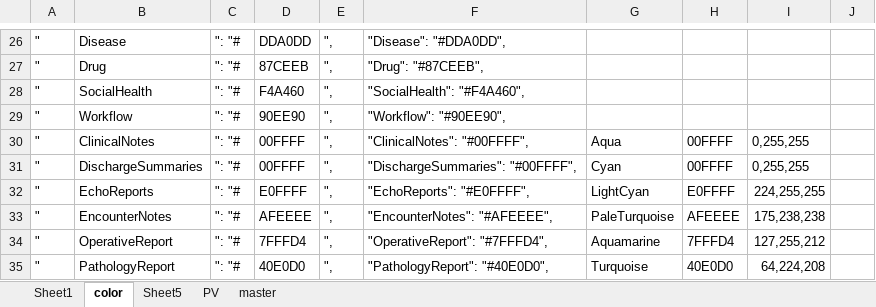
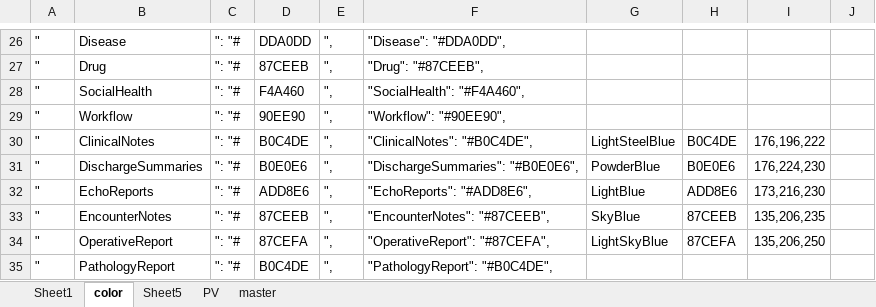
Before and after one commit to sunyangfu/sunyangfu.github.io, an Excel workbook: d3/cnr_d3.xlsx, sheet color, drawn as a sheet; only a part is shown, gaps mark what is left out; values as stored, in another font and other column widths than the file's, no borders; conditional formats not drawn; the diff covers the shown part only; the diff names each change by its address in the sheet, - before the commit and + after, or states it on an @@ line.

```diff
--- a/d3/cnr_d3.xlsx (sheet color)
+++ b/d3/cnr_d3.xlsx (sheet color)
-D30: 00FFFF
+D30: B0C4DE
-F30: "ClinicalNotes": "#00FFFF",
+F30: "ClinicalNotes": "#B0C4DE",
-G30: Aqua
+G30: LightSteelBlue
-H30: 00FFFF
+H30: B0C4DE
-I30: 0,255,255
+I30: 176,196,222
-D31: 00FFFF
+D31: B0E0E6
-F31: "DischargeSummaries": "#00FFFF",
+F31: "DischargeSummaries": "#B0E0E6",
-G31: Cyan
+G31: PowderBlue
-H31: 00FFFF
+H31: B0E0E6
-I31: 0,255,255
+I31: 176,224,230
-D32: E0FFFF
+D32: ADD8E6
-F32: "EchoReports": "#E0FFFF",
+F32: "EchoReports": "#ADD8E6",
-G32: LightCyan
+G32: LightBlue
-H32: E0FFFF
+H32: ADD8E6
-I32: 224,255,255
+I32: 173,216,230
-D33: AFEEEE
+D33: 87CEEB
-F33: "EncounterNotes": "#AFEEEE",
+F33: "EncounterNotes": "#87CEEB",
-G33: PaleTurquoise
+G33: SkyBlue
-H33: AFEEEE
+H33: 87CEEB
-I33: 175,238,238
+I33: 135,206,235
-D34: 7FFFD4
+D34: 87CEFA
-F34: "OperativeReport": "#7FFFD4",
+F34: "OperativeReport": "#87CEFA",
-G34: Aquamarine
+G34: LightSkyBlue
-H34: 7FFFD4
+H34: 87CEFA
-I34: 127,255,212
+I34: 135,206,250
-D35: 40E0D0
+D35: B0C4DE
-F35: "PathologyReport": "#40E0D0",
+F35: "PathologyReport": "#B0C4DE",
-G35: Turquoise
+G35: (empty)
-H35: 40E0D0
+H35: (empty)
-I35: 64,224,208
+I35: (empty)
```
Also changed, not shown: 24 edited cells elsewhere in this sheet, 1 other file.
